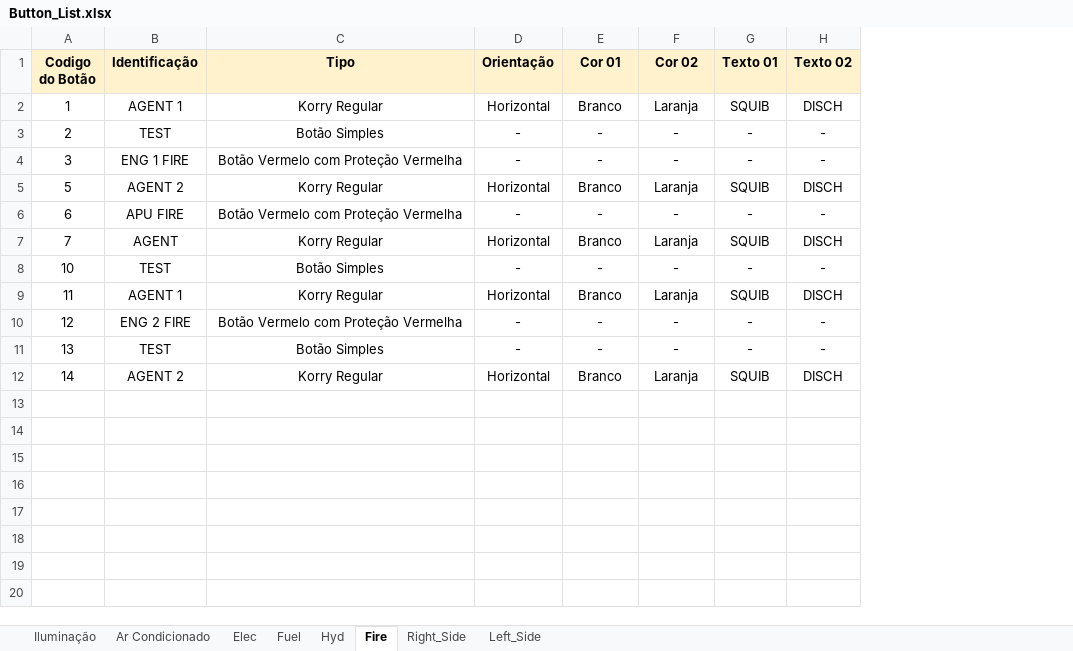
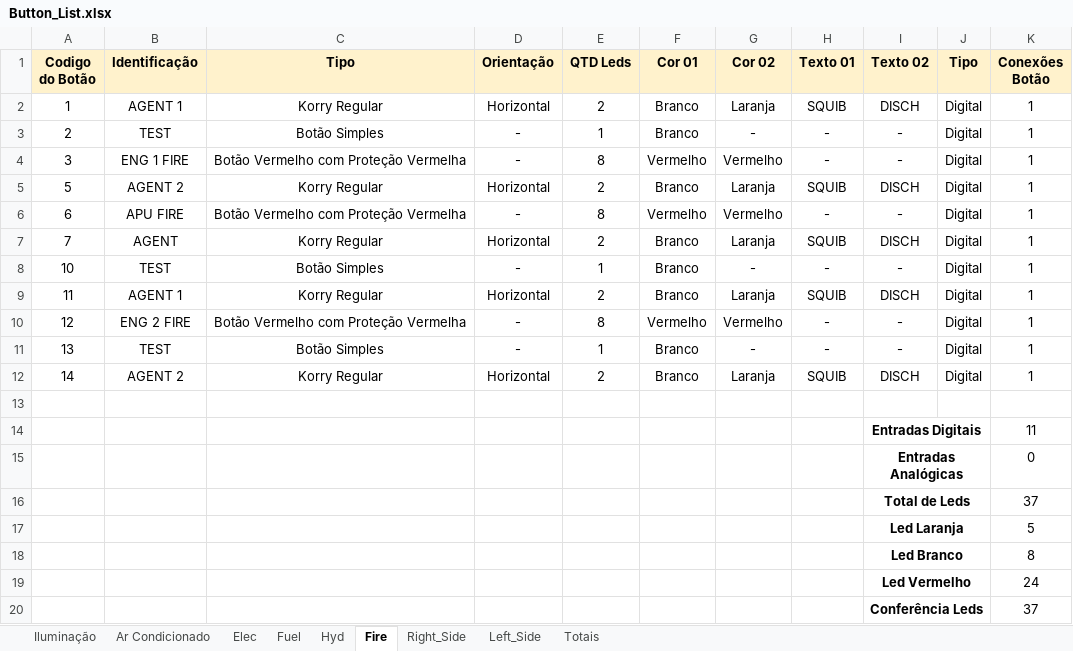
Before and after one commit to phtoth/A320Overhead, an Excel workbook: Buttons/Button_List.xlsx, sheet Fire, drawn as a sheet; values as stored, in another font and other column widths than the file's, no borders; addresses are those after the commit; the diff names each change by its address in the sheet, - before the commit and + after, or states it on an @@ line.

```diff
--- a/Buttons/Button_List.xlsx (sheet Fire)
+++ b/Buttons/Button_List.xlsx (sheet Fire)
+sheet tab: Totais
+column E (QTD Leds), rows 2-12: 2 | 1 | 8 | 2 | 8 | 2 | 1 | 2 | 8 | 1 | 2
+column J (Tipo), rows 2-12: all Digital
+column K (Conexões Botão), rows 2-12: all 1
-F3 (Cor 01): -
+F3 (Cor 01): Branco
-C4 (Tipo): Botão Vermelo com Proteção Vermelha
+C4 (Tipo): Botão Vermelho com Proteção Vermelha
-F4 (Cor 01): -
+F4 (Cor 01): Vermelho
-G4 (Cor 02): -
+G4 (Cor 02): Vermelho
-C6 (Tipo): Botão Vermelo com Proteção Vermelha
+C6 (Tipo): Botão Vermelho com Proteção Vermelha
-F6 (Cor 01): -
+F6 (Cor 01): Vermelho
-G6 (Cor 02): -
+G6 (Cor 02): Vermelho
-F8 (Cor 01): -
+F8 (Cor 01): Branco
-C10 (Tipo): Botão Vermelo com Proteção Vermelha
+C10 (Tipo): Botão Vermelho com Proteção Vermelha
-F10 (Cor 01): -
+F10 (Cor 01): Vermelho
-G10 (Cor 02): -
+G10 (Cor 02): Vermelho
-F11 (Cor 01): -
+F11 (Cor 01): Branco
+row 13: (empty)
+row 14:  |  |  |  |  |  |  |  | Entradas Digitais |  | 11
+row 15:  |  |  |  |  |  |  |  | Entradas Analógicas |  | 0
+row 16:  |  |  |  |  |  |  |  | Total de Leds |  | 37
+row 17:  |  |  |  |  |  |  |  | Led Laranja |  | 5
+row 18:  |  |  |  |  |  |  |  | Led Branco |  | 8
+row 19:  |  |  |  |  |  |  |  | Led Vermelho |  | 24
+row 20:  |  |  |  |  |  |  |  | Conferência Leds |  | 37
```
Also changed, not shown: sheet Left_Side, sheet Iluminação, sheet Elec, sheet Right_Side, sheet Ar Condicionado, sheet Hyd, 1 more sheet.
